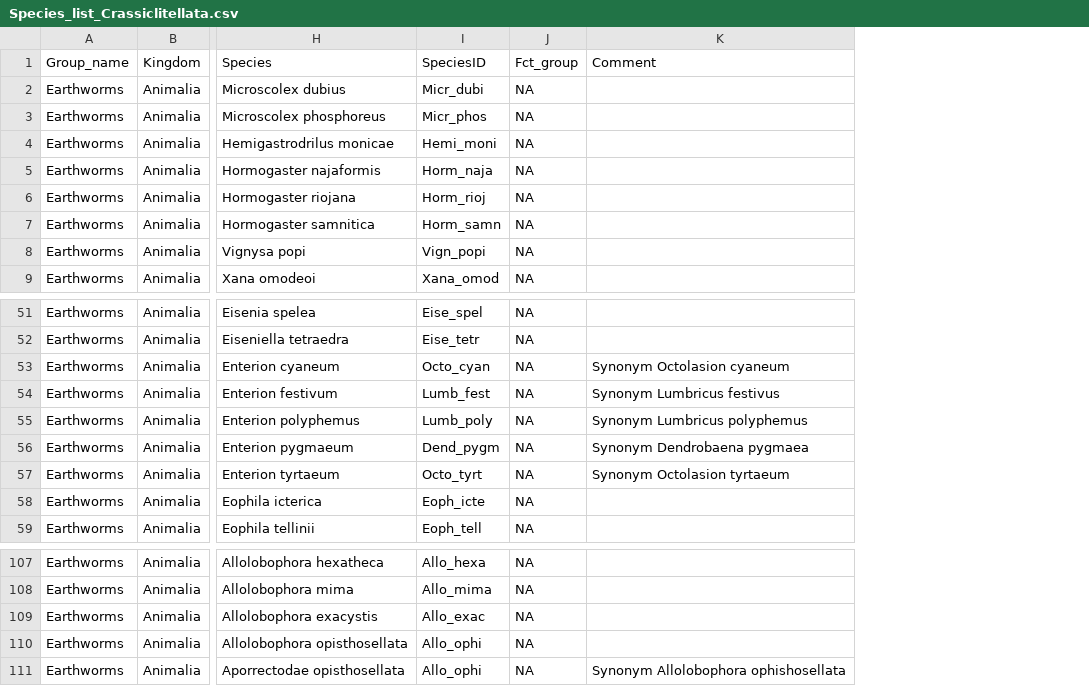
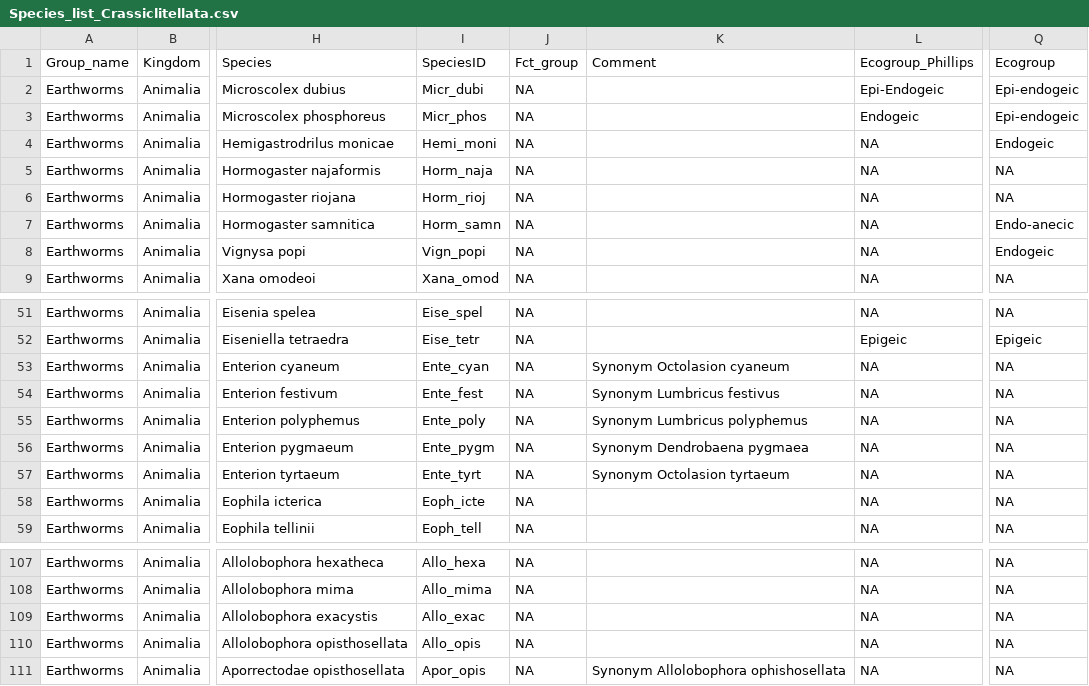
Before and after one commit to JeMaNd-r/SoilBiodiversity, a CSV file: data/Species_list_Crassiclitellata.csv, drawn as a sheet; only a part is shown, gaps mark what is left out; the diff covers the shown part only; the diff names each change by its address in the sheet, - before the commit and + after, or states it on an @@ line.

Commit message:
Fix ecological groups and fix species list
issues: commata, scientist's names in species names, wrong/no merging, no SpeciesID

```diff
--- a/data/Species_list_Crassiclitellata.csv
+++ b/data/Species_list_Crassiclitellata.csv
+column L, rows 1-9: Ecogroup_Phillips | Epi-Endogeic | Endogeic | NA | NA | NA | NA | NA | NA; rows 51-59: NA | Epigeic | NA | NA | NA | NA | NA | NA | NA; rows 107-111: all NA
+column Q, rows 1-9: Ecogroup | Epi-endogeic | Epi-endogeic | Endogeic | NA | NA | Endo-anecic | Endogeic | NA; rows 51-59: NA | Epigeic | NA | NA | NA | NA | NA | NA | NA; rows 107-111: all NA
-I53: Octo_cyan
+I53: Ente_cyan
-I54: Lumb_fest
+I54: Ente_fest
-I55: Lumb_poly
+I55: Ente_poly
-I56: Dend_pygm
+I56: Ente_pygm
-I57: Octo_tyrt
+I57: Ente_tyrt
-I110: Allo_ophi
+I110: Allo_opis
-I111: Allo_ophi
+I111: Apor_opis
```
Also changed, not shown: 8 edited cells elsewhere in this file, results/NoRecords_cleaning_Crassiclitellata.csv, 2 other files.
